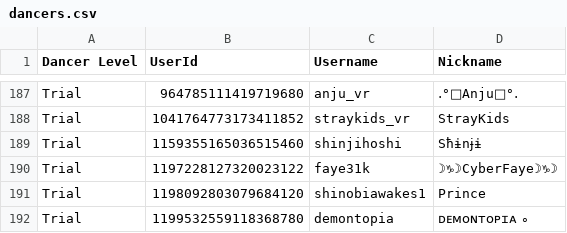
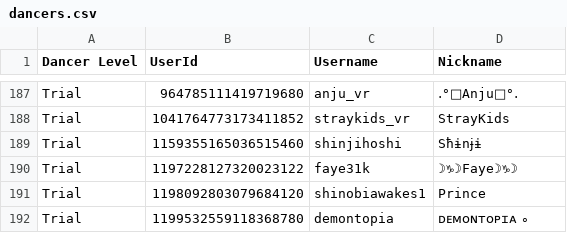
Before and after one commit to Club-Temptation/TempWorldPictures, a CSV file: web/dancers.csv, drawn as a sheet; only a part is shown, gaps mark what is left out.

Commit message:
Update Data From Discord and Google Sheets

```diff
--- a/web/dancers.csv
+++ b/web/dancers.csv
@@ -189,3 +189,3 @@ Trial,1041764773173411852,straykids_vr,StrayKids
 Trial,1159355165036515460,shinjihoshi,Sħɨnɉɨ
-Trial,1197228127320023122,faye31k,☽♑☽𝙲𝚢𝚋𝚎𝚛𝙵𝚊𝚢𝚎☽♑☽
+Trial,1197228127320023122,faye31k,☽♑☽𝙵𝚊𝚢𝚎☽♑☽
 Trial,1198092803079684120,shinobiawakes1,Prince
```
Also changed, not shown: 1 other file.
